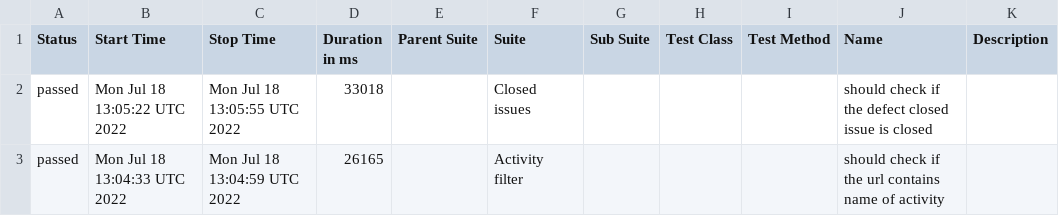
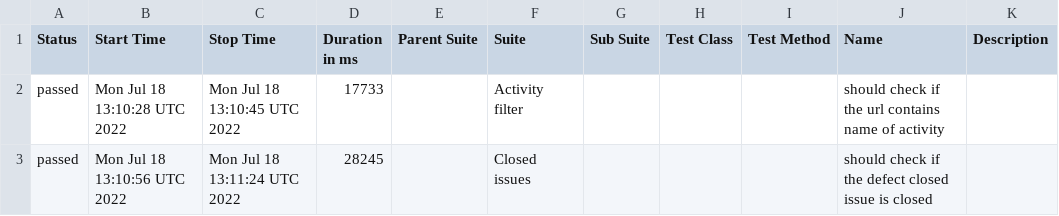
Before and after one commit to AndreyCar/Cypress_redmine_allure, a CSV file: data/suites.csv, drawn as a sheet.

```diff
--- a/data/suites.csv
+++ b/data/suites.csv
@@ -1,3 +1,3 @@
 "Status","Start Time","Stop Time","Duration in ms","Parent Suite","Suite","Sub Suite","Test Class","Test Method","Name","Description"
-"passed","Mon Jul 18 13:05:22 UTC 2022","Mon Jul 18 13:05:55 UTC 2022","33018","","Closed issues","","","","should check if the defect closed issue is closed",""
-"passed","Mon Jul 18 13:04:33 UTC 2022","Mon Jul 18 13:04:59 UTC 2022","26165","","Activity filter","","","","should check if the url contains name of activity",""
+"passed","Mon Jul 18 13:10:28 UTC 2022","Mon Jul 18 13:10:45 UTC 2022","17733","","Activity filter","","","","should check if the url contains name of activity",""
+"passed","Mon Jul 18 13:10:56 UTC 2022","Mon Jul 18 13:11:24 UTC 2022","28245","","Closed issues","","","","should check if the defect closed issue is closed",""
```
Also changed, not shown: 17 other files.
